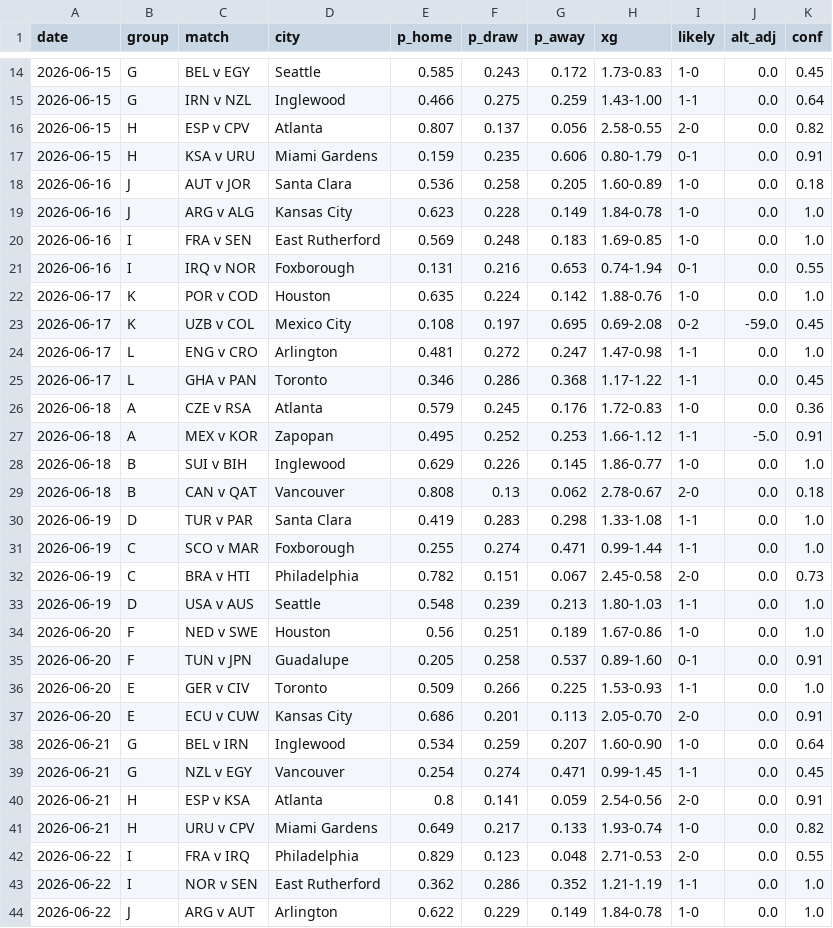
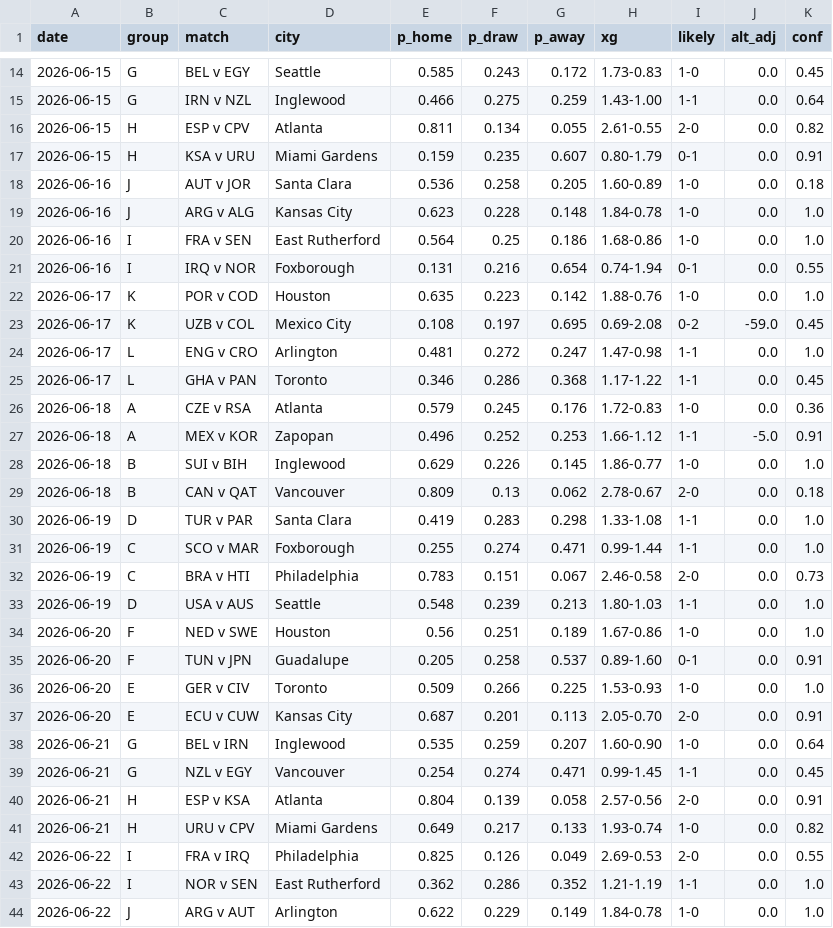
Before and after one commit to SiddharthaThakur/worldcup-iq, a CSV file: data/predictions/group_stage_champion_plus.csv, drawn as a sheet; only a part is shown, gaps mark what is left out; the diff covers the shown part only.

```diff
--- a/data/predictions/group_stage_champion_plus.csv
+++ b/data/predictions/group_stage_champion_plus.csv
@@ -15,9 +15,9 @@ date,group,match,city,p_home,p_draw,p_away,xg,likely,alt_adj,conf
 2026-06-15,G,IRN v NZL,Inglewood,0.466,0.275,0.259,1.43-1.00,1-1,0.0,0.64
-2026-06-15,H,ESP v CPV,Atlanta,0.807,0.137,0.056,2.58-0.55,2-0,0.0,0.82
-2026-06-15,H,KSA v URU,Miami Gardens,0.159,0.235,0.606,0.80-1.79,0-1,0.0,0.91
+2026-06-15,H,ESP v CPV,Atlanta,0.811,0.134,0.055,2.61-0.55,2-0,0.0,0.82
+2026-06-15,H,KSA v URU,Miami Gardens,0.159,0.235,0.607,0.80-1.79,0-1,0.0,0.91
 2026-06-16,J,AUT v JOR,Santa Clara,0.536,0.258,0.205,1.60-0.89,1-0,0.0,0.18
-2026-06-16,J,ARG v ALG,Kansas City,0.623,0.228,0.149,1.84-0.78,1-0,0.0,1.0
-2026-06-16,I,FRA v SEN,East Rutherford,0.569,0.248,0.183,1.69-0.85,1-0,0.0,1.0
-2026-06-16,I,IRQ v NOR,Foxborough,0.131,0.216,0.653,0.74-1.94,0-1,0.0,0.55
-2026-06-17,K,POR v COD,Houston,0.635,0.224,0.142,1.88-0.76,1-0,0.0,1.0
+2026-06-16,J,ARG v ALG,Kansas City,0.623,0.228,0.148,1.84-0.78,1-0,0.0,1.0
+2026-06-16,I,FRA v SEN,East Rutherford,0.564,0.25,0.186,1.68-0.86,1-0,0.0,1.0
+2026-06-16,I,IRQ v NOR,Foxborough,0.131,0.216,0.654,0.74-1.94,0-1,0.0,0.55
+2026-06-17,K,POR v COD,Houston,0.635,0.223,0.142,1.88-0.76,1-0,0.0,1.0
 2026-06-17,K,UZB v COL,Mexico City,0.108,0.197,0.695,0.69-2.08,0-2,-59.0,0.45
@@ -26,8 +26,8 @@ date,group,match,city,p_home,p_draw,p_away,xg,likely,alt_adj,conf
 2026-06-18,A,CZE v RSA,Atlanta,0.579,0.245,0.176,1.72-0.83,1-0,0.0,0.36
-2026-06-18,A,MEX v KOR,Zapopan,0.495,0.252,0.253,1.66-1.12,1-1,-5.0,0.91
+2026-06-18,A,MEX v KOR,Zapopan,0.496,0.252,0.253,1.66-1.12,1-1,-5.0,0.91
 2026-06-18,B,SUI v BIH,Inglewood,0.629,0.226,0.145,1.86-0.77,1-0,0.0,1.0
-2026-06-18,B,CAN v QAT,Vancouver,0.808,0.13,0.062,2.78-0.67,2-0,0.0,0.18
+2026-06-18,B,CAN v QAT,Vancouver,0.809,0.13,0.062,2.78-0.67,2-0,0.0,0.18
 2026-06-19,D,TUR v PAR,Santa Clara,0.419,0.283,0.298,1.33-1.08,1-1,0.0,1.0
 2026-06-19,C,SCO v MAR,Foxborough,0.255,0.274,0.471,0.99-1.44,1-1,0.0,1.0
-2026-06-19,C,BRA v HTI,Philadelphia,0.782,0.151,0.067,2.45-0.58,2-0,0.0,0.73
+2026-06-19,C,BRA v HTI,Philadelphia,0.783,0.151,0.067,2.46-0.58,2-0,0.0,0.73
 2026-06-19,D,USA v AUS,Seattle,0.548,0.239,0.213,1.80-1.03,1-1,0.0,1.0
@@ -35,9 +35,9 @@ date,group,match,city,p_home,p_draw,p_away,xg,likely,alt_adj,conf
 2026-06-20,F,TUN v JPN,Guadalupe,0.205,0.258,0.537,0.89-1.60,0-1,0.0,0.91
-2026-06-20,E,GER v CIV,Toronto,0.509,0.266,0.225,1.53-0.93,1-1,0.0,1.0
-2026-06-20,E,ECU v CUW,Kansas City,0.686,0.201,0.113,2.05-0.70,2-0,0.0,0.91
-2026-06-21,G,BEL v IRN,Inglewood,0.534,0.259,0.207,1.60-0.90,1-0,0.0,0.64
+2026-06-20,E,GER v CIV,Toronto,0.509,0.266,0.225,1.53-0.93,1-0,0.0,1.0
+2026-06-20,E,ECU v CUW,Kansas City,0.687,0.201,0.113,2.05-0.70,2-0,0.0,0.91
+2026-06-21,G,BEL v IRN,Inglewood,0.535,0.259,0.207,1.60-0.90,1-0,0.0,0.64
 2026-06-21,G,NZL v EGY,Vancouver,0.254,0.274,0.471,0.99-1.45,1-1,0.0,0.45
-2026-06-21,H,ESP v KSA,Atlanta,0.8,0.141,0.059,2.54-0.56,2-0,0.0,0.91
+2026-06-21,H,ESP v KSA,Atlanta,0.804,0.139,0.058,2.57-0.56,2-0,0.0,0.91
 2026-06-21,H,URU v CPV,Miami Gardens,0.649,0.217,0.133,1.93-0.74,1-0,0.0,0.82
-2026-06-22,I,FRA v IRQ,Philadelphia,0.829,0.123,0.048,2.71-0.53,2-0,0.0,0.55
+2026-06-22,I,FRA v IRQ,Philadelphia,0.825,0.126,0.049,2.69-0.53,2-0,0.0,0.55
 2026-06-22,I,NOR v SEN,East Rutherford,0.362,0.286,0.352,1.21-1.19,1-1,0.0,1.0
```
Also changed, not shown: 12 edited cells elsewhere in this file, data/predictions/advancement.csv, data/predictions/champion_history.csv, 5 other files.
